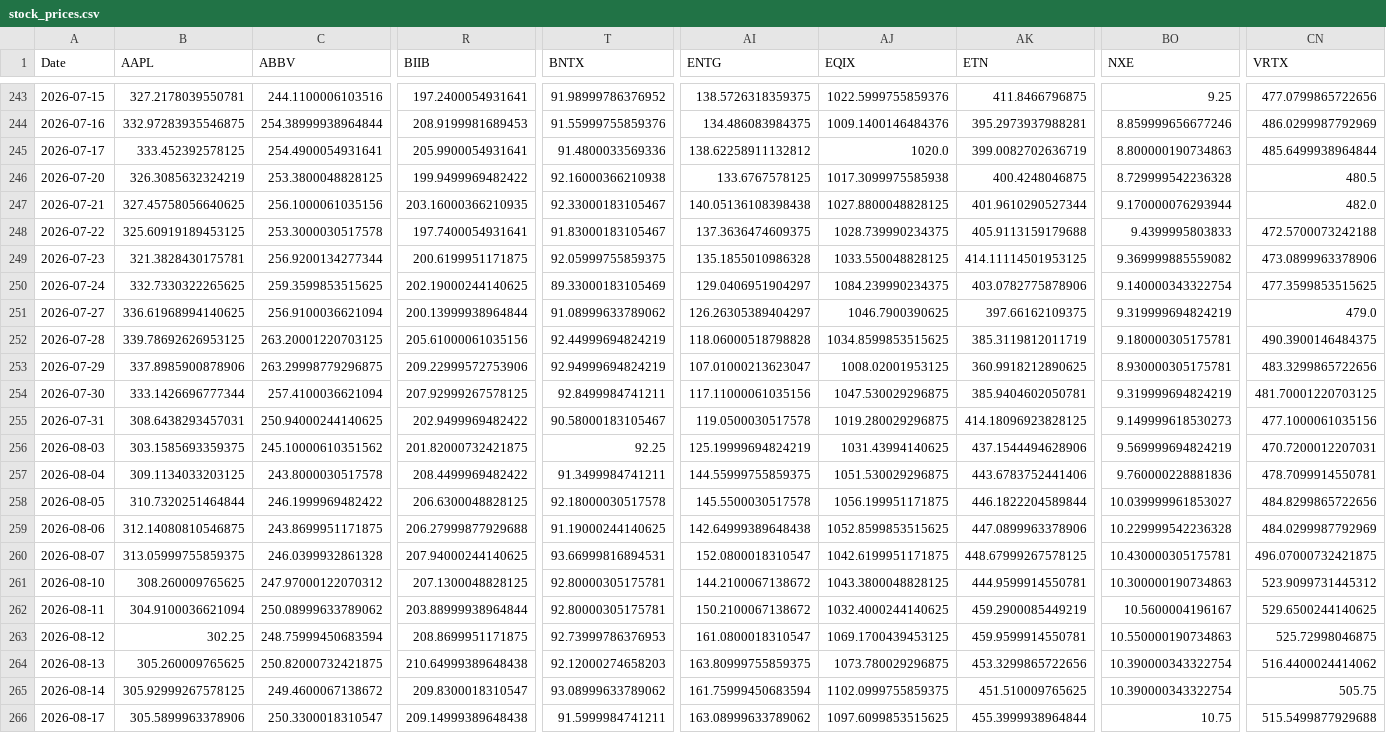
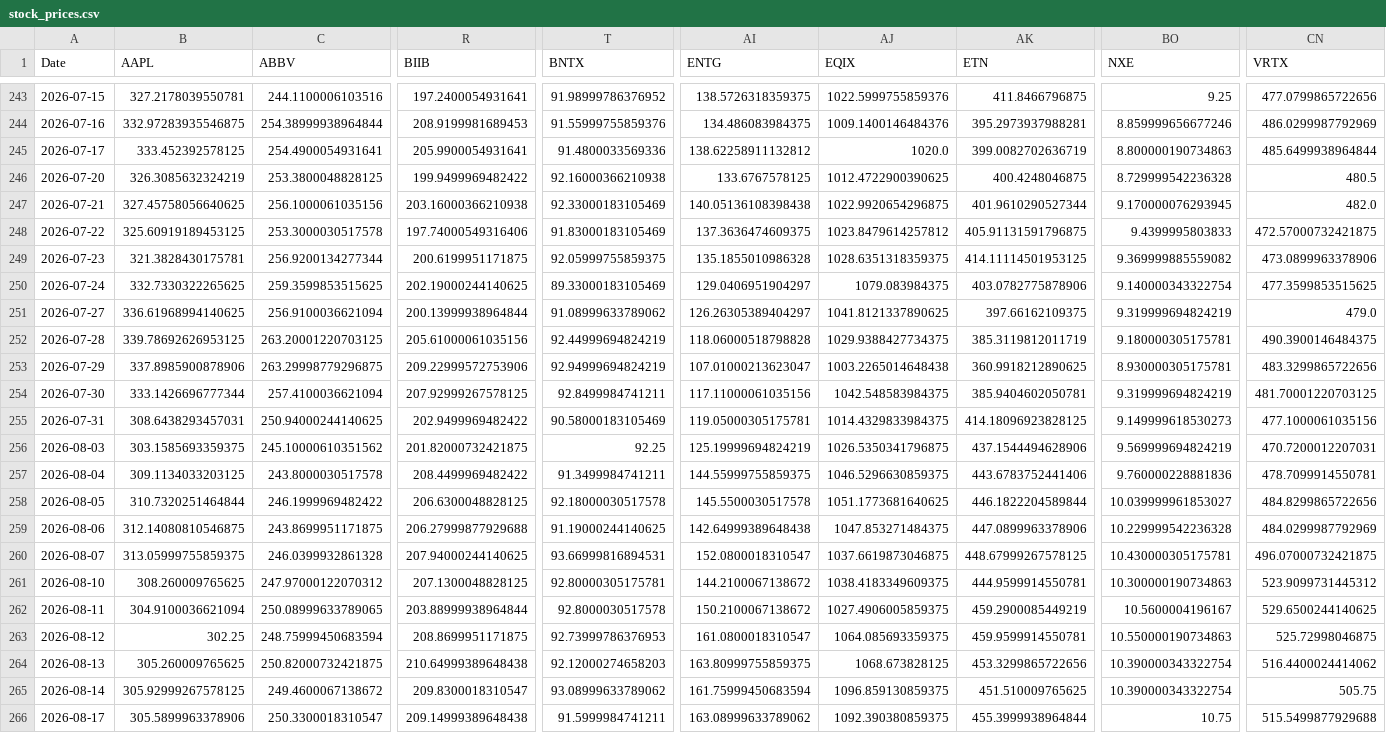
Before and after one commit to efranks0/market-monitor, a CSV file: data/cache/stock_prices.csv, drawn as a sheet; only a part is shown, gaps mark what is left out; the diff covers the shown part only; the diff names each change by its address in the sheet, - before the commit and + after, or states it on an @@ line.

```diff
--- a/data/cache/stock_prices.csv
+++ b/data/cache/stock_prices.csv
-AJ246 (EQIX): 1017.3099975585938
+AJ246 (EQIX): 1012.4722900390625
-R247 (BIIB): 203.16000366210935
+R247 (BIIB): 203.16000366210938
-T247 (BNTX): 92.33000183105467
+T247 (BNTX): 92.33000183105469
-AJ247 (EQIX): 1027.8800048828125
+AJ247 (EQIX): 1022.9920654296875
-BO247 (NXE): 9.170000076293944
+BO247 (NXE): 9.170000076293945
-R248 (BIIB): 197.7400054931641
+R248 (BIIB): 197.74000549316406
-T248 (BNTX): 91.83000183105467
+T248 (BNTX): 91.83000183105469
-AJ248 (EQIX): 1028.739990234375
+AJ248 (EQIX): 1023.8479614257812
-AK248 (ETN): 405.9113159179688
+AK248 (ETN): 405.91131591796875
-CN248 (VRTX): 472.5700073242188
+CN248 (VRTX): 472.57000732421875
-AJ249 (EQIX): 1033.550048828125
+AJ249 (EQIX): 1028.6351318359375
-AJ250 (EQIX): 1084.239990234375
+AJ250 (EQIX): 1079.083984375
-AJ251 (EQIX): 1046.7900390625
+AJ251 (EQIX): 1041.8121337890625
-AJ252 (EQIX): 1034.8599853515625
+AJ252 (EQIX): 1029.9388427734375
-AJ253 (EQIX): 1008.02001953125
+AJ253 (EQIX): 1003.2265014648438
-AJ254 (EQIX): 1047.530029296875
+AJ254 (EQIX): 1042.548583984375
-T255 (BNTX): 90.58000183105467
+T255 (BNTX): 90.58000183105469
-AI255 (ENTG): 119.0500030517578
+AI255 (ENTG): 119.05000305175781
-AJ255 (EQIX): 1019.280029296875
+AJ255 (EQIX): 1014.4329833984375
-AJ256 (EQIX): 1031.43994140625
+AJ256 (EQIX): 1026.5350341796875
-AJ257 (EQIX): 1051.530029296875
+AJ257 (EQIX): 1046.5296630859375
-AJ258 (EQIX): 1056.199951171875
+AJ258 (EQIX): 1051.1773681640625
-AJ259 (EQIX): 1052.8599853515625
+AJ259 (EQIX): 1047.853271484375
-AJ260 (EQIX): 1042.6199951171875
+AJ260 (EQIX): 1037.6619873046875
-AJ261 (EQIX): 1043.3800048828125
+AJ261 (EQIX): 1038.4183349609375
-C262 (ABBV): 250.08999633789062
+C262 (ABBV): 250.08999633789065
-T262 (BNTX): 92.80000305175781
+T262 (BNTX): 92.8000030517578
-AJ262 (EQIX): 1032.4000244140625
+AJ262 (EQIX): 1027.4906005859375
-AJ263 (EQIX): 1069.1700439453125
+AJ263 (EQIX): 1064.085693359375
-AJ264 (EQIX): 1073.780029296875
+AJ264 (EQIX): 1068.673828125
-AJ265 (EQIX): 1102.0999755859375
+AJ265 (EQIX): 1096.859130859375
-AJ266 (EQIX): 1097.6099853515625
+AJ266 (EQIX): 1092.390380859375
```
Also changed, not shown: 1 added row and 1 edited cell elsewhere in this file, data/cache/commodity_prices.csv, data/cache/crypto_prices.csv, 3 other files.
